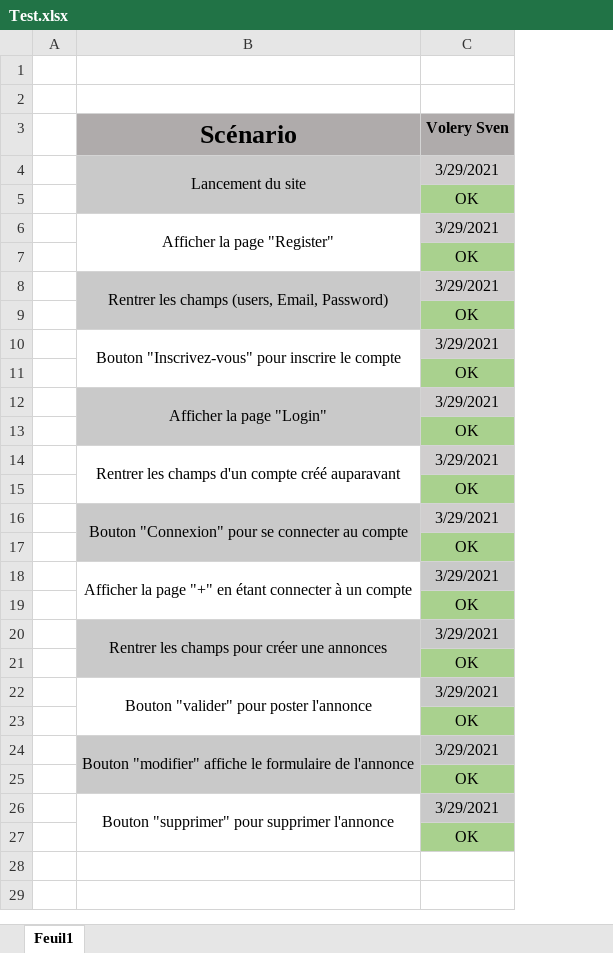
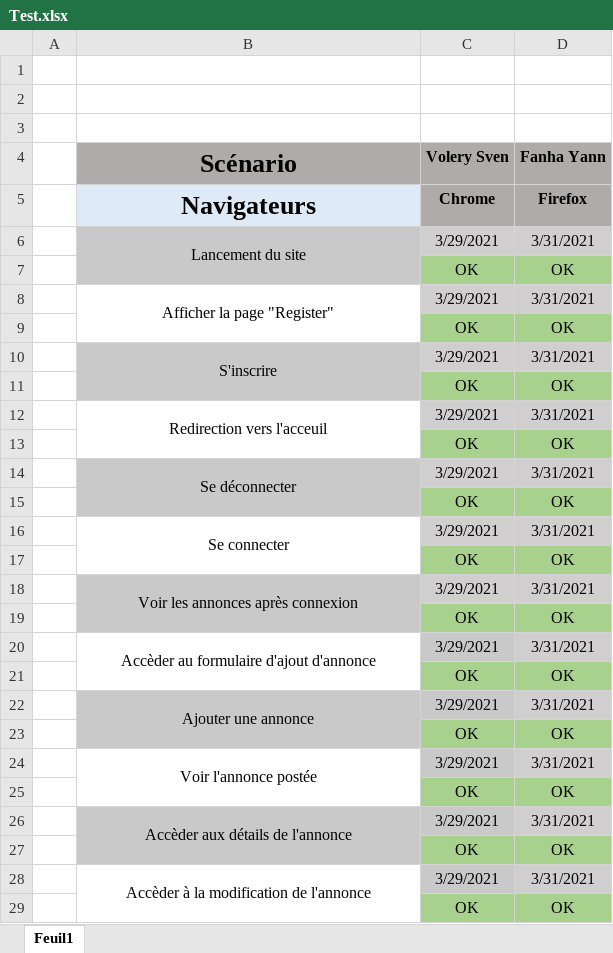
Before and after one commit to YFanha/PROJ-Annonces, an Excel workbook: Documentation/Test.xlsx, sheet Feuil1, drawn as a sheet; only a part is shown; values as stored, in another font and other column widths than the file's, no borders; addresses are those after the commit; the diff covers the shown part only; the diff names each change by its address in the sheet, - before the commit and + after, or states it on an @@ line.

Commit message:
documentation (image, rename etc)

```diff
--- a/Documentation/Test.xlsx (sheet Feuil1)
+++ b/Documentation/Test.xlsx (sheet Feuil1)
+column D (Fanha Yann), rows 6-29: 3/31/2021 | OK | 3/31/2021 | OK | 3/31/2021 | OK | 3/31/2021 | OK | 3/31/2021 | OK | 3/31/2021 | OK | 3/31/2021 | OK | 3/31/2021 | OK | 3/31/2021 | OK | 3/31/2021 | OK | 3/31/2021 | OK | 3/31/2021 | OK
+row 1: (empty)
+row 5:  | Navigateurs | Chrome | Firefox
-B10 (Scénario): Rentrer les champs (users, Email, Password)
+B10 (Scénario): S'inscrire
-B12 (Scénario): Bouton "Inscrivez-vous" pour inscrire le compte
+B12 (Scénario): Redirection vers l'acceuil
-B14 (Scénario): Afficher la page "Login"
+B14 (Scénario): Se déconnecter
-B16 (Scénario): Rentrer les champs d'un compte créé auparavant
+B16 (Scénario): Se connecter
-B18 (Scénario): Bouton "Connexion" pour se connecter au compte
+B18 (Scénario): Voir les annonces après connexion
-B20 (Scénario): Afficher la page "+" en étant connecter à un compte
+B20 (Scénario): Accèder au formulaire d'ajout d'annonce
-B22 (Scénario): Rentrer les champs pour créer une annonces
+B22 (Scénario): Ajouter une annonce
-B24 (Scénario): Bouton "valider" pour poster l'annonce
+B24 (Scénario): Voir l'annonce postée
-B26 (Scénario): Bouton "modifier" affiche le formulaire de l'annonce
+B26 (Scénario): Accèder aux détails de l'annonce
-B28 (Scénario): Bouton "supprimer" pour supprimer l'annonce
+B28 (Scénario): Accèder à la modification de l'annonce
```
Also changed, not shown: 6 added rows elsewhere in this sheet, 17 other files.
